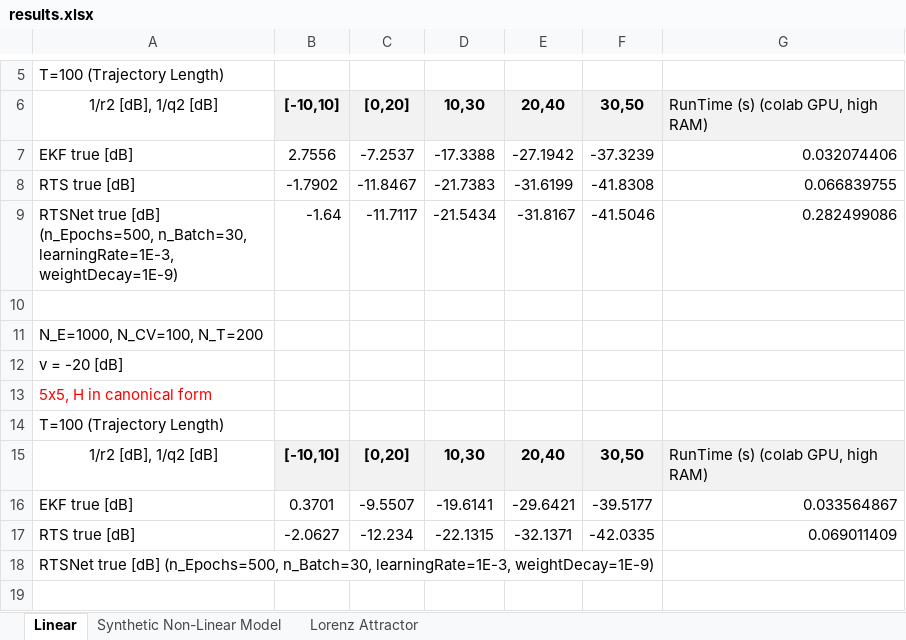
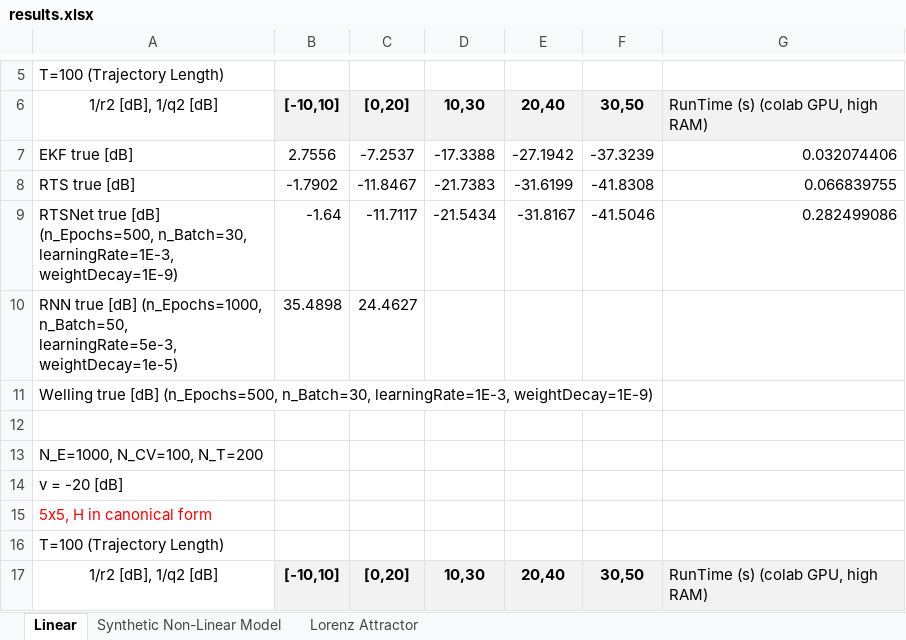
Before and after one commit to KalmanNet/RTSNet_TSP, an Excel workbook: results.xlsx, sheet Linear, drawn as a sheet; only a part is shown, gaps mark what is left out; the shorter side is filled out with more unchanged rows; values as stored, in another font and other column widths than the file's, no borders; the diff names each change by its address in the sheet, - before the commit and + after, or states it on an @@ line.

Commit message:
update simulation results

```diff
--- a/results.xlsx (sheet Linear)
+++ b/results.xlsx (sheet Linear)
+row 10: RNN true [dB] (n_Epochs=1000, n_Batch=50, learningRate=5e-3, weightDecay=1e-5) | 35.4898 | 24.4627
+row 11: Welling true [dB] (n_Epochs=500, n_Batch=30, learningRate=1E-3, weightDecay=1E-9)
```
Also changed, not shown: 3 other files.
